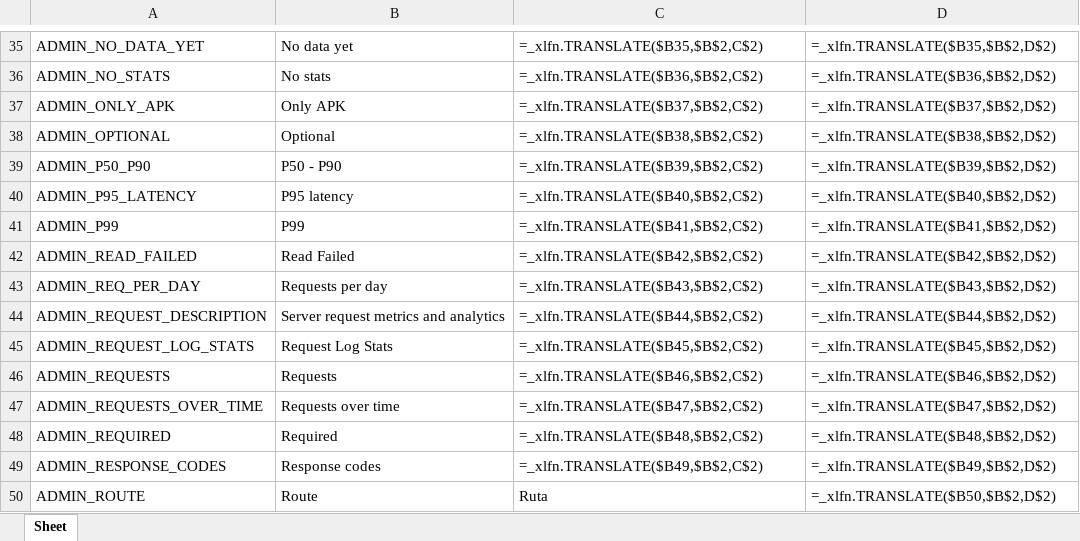
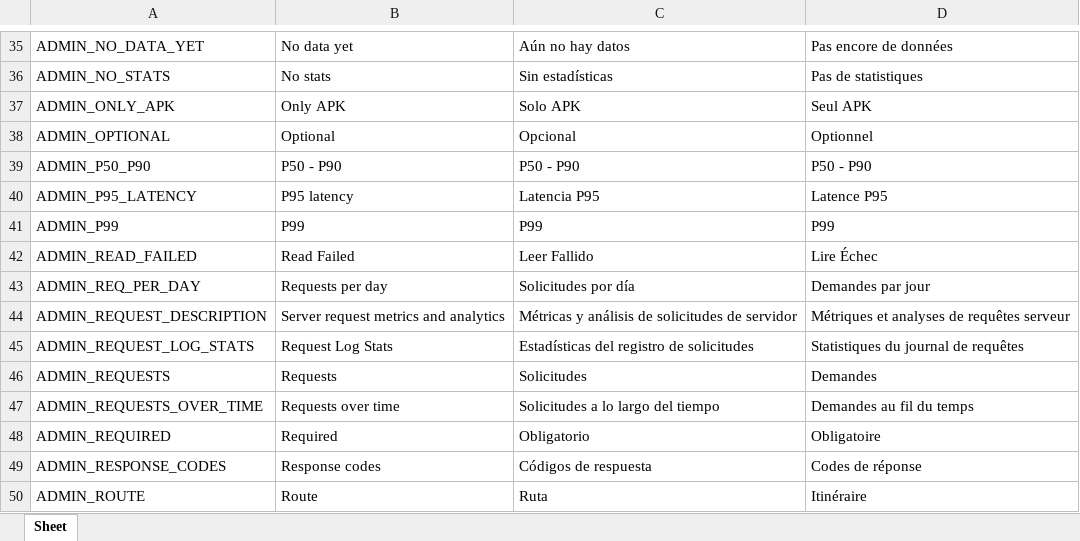
Before and after one commit to Icass1/rockit, an Excel workbook: Vocabulary.xlsx, sheet Sheet, drawn as a sheet; only a part is shown, gaps mark what is left out; values as stored, in another font and other column widths than the file's, no borders; formulas without a stored value are shown as written; table styles not drawn; the diff covers the shown part only; the diff names each change by its address in the sheet, - before the commit and + after, or states it on an @@ line.

```diff
--- a/Vocabulary.xlsx (sheet Sheet)
+++ b/Vocabulary.xlsx (sheet Sheet)
-C35: =_xlfn.TRANSLATE($B35,$B$2,C$2)
+C35: Aún no hay datos
-D35: =_xlfn.TRANSLATE($B35,$B$2,D$2)
+D35: Pas encore de données
-C36: =_xlfn.TRANSLATE($B36,$B$2,C$2)
+C36: Sin estadísticas
-D36: =_xlfn.TRANSLATE($B36,$B$2,D$2)
+D36: Pas de statistiques
-C37: =_xlfn.TRANSLATE($B37,$B$2,C$2)
+C37: Solo APK
-D37: =_xlfn.TRANSLATE($B37,$B$2,D$2)
+D37: Seul APK
-C38: =_xlfn.TRANSLATE($B38,$B$2,C$2)
+C38: Opcional
-D38: =_xlfn.TRANSLATE($B38,$B$2,D$2)
+D38: Optionnel
-C39: =_xlfn.TRANSLATE($B39,$B$2,C$2)
+C39: P50 - P90
-D39: =_xlfn.TRANSLATE($B39,$B$2,D$2)
+D39: P50 - P90
-C40: =_xlfn.TRANSLATE($B40,$B$2,C$2)
+C40: Latencia P95
-D40: =_xlfn.TRANSLATE($B40,$B$2,D$2)
+D40: Latence P95
-C41: =_xlfn.TRANSLATE($B41,$B$2,C$2)
+C41: P99
-D41: =_xlfn.TRANSLATE($B41,$B$2,D$2)
+D41: P99
-C42: =_xlfn.TRANSLATE($B42,$B$2,C$2)
+C42: Leer Fallido
-D42: =_xlfn.TRANSLATE($B42,$B$2,D$2)
+D42: Lire Échec
-C43: =_xlfn.TRANSLATE($B43,$B$2,C$2)
+C43: Solicitudes por día
-D43: =_xlfn.TRANSLATE($B43,$B$2,D$2)
+D43: Demandes par jour
-C44: =_xlfn.TRANSLATE($B44,$B$2,C$2)
+C44: Métricas y análisis de solicitudes de servidor
-D44: =_xlfn.TRANSLATE($B44,$B$2,D$2)
+D44: Métriques et analyses de requêtes serveur
-C45: =_xlfn.TRANSLATE($B45,$B$2,C$2)
+C45: Estadísticas del registro de solicitudes
-D45: =_xlfn.TRANSLATE($B45,$B$2,D$2)
+D45: Statistiques du journal de requêtes
-C46: =_xlfn.TRANSLATE($B46,$B$2,C$2)
+C46: Solicitudes
-D46: =_xlfn.TRANSLATE($B46,$B$2,D$2)
+D46: Demandes
-C47: =_xlfn.TRANSLATE($B47,$B$2,C$2)
+C47: Solicitudes a lo largo del tiempo
-D47: =_xlfn.TRANSLATE($B47,$B$2,D$2)
+D47: Demandes au fil du temps
-C48: =_xlfn.TRANSLATE($B48,$B$2,C$2)
+C48: Obligatorio
-D48: =_xlfn.TRANSLATE($B48,$B$2,D$2)
+D48: Obligatoire
-C49: =_xlfn.TRANSLATE($B49,$B$2,C$2)
+C49: Códigos de respuesta
-D49: =_xlfn.TRANSLATE($B49,$B$2,D$2)
+D49: Codes de réponse
-D50: =_xlfn.TRANSLATE($B50,$B$2,D$2)
+D50: Itinéraire
```
Also changed, not shown: 6 added rows, 1 removed row and 553 edited cells elsewhere in this sheet, 1 other file.
